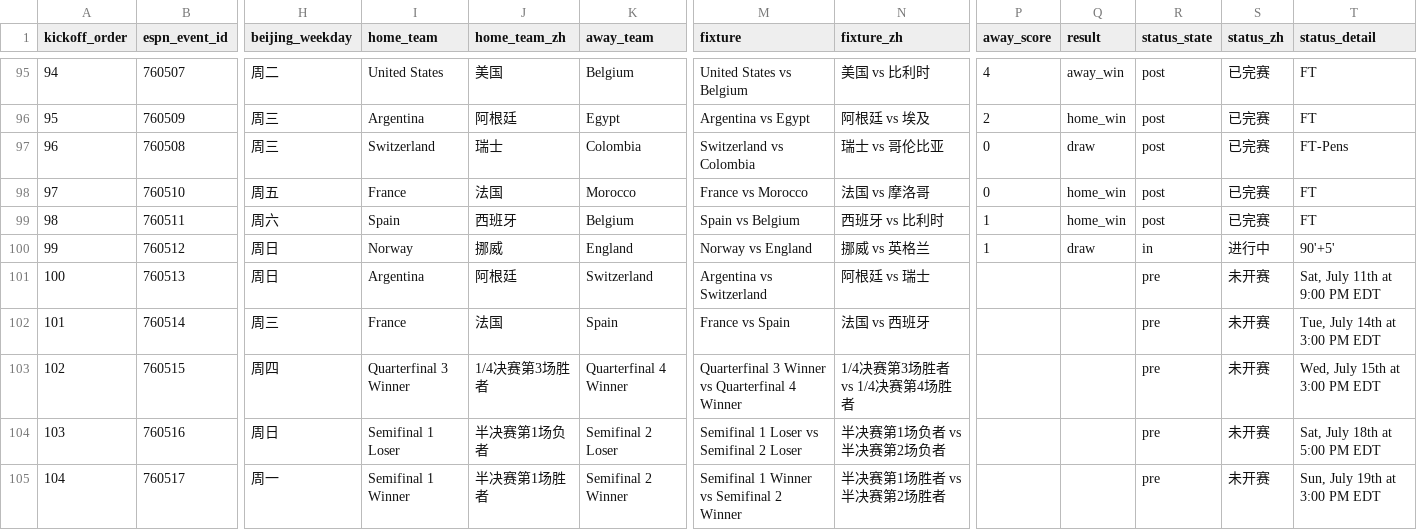
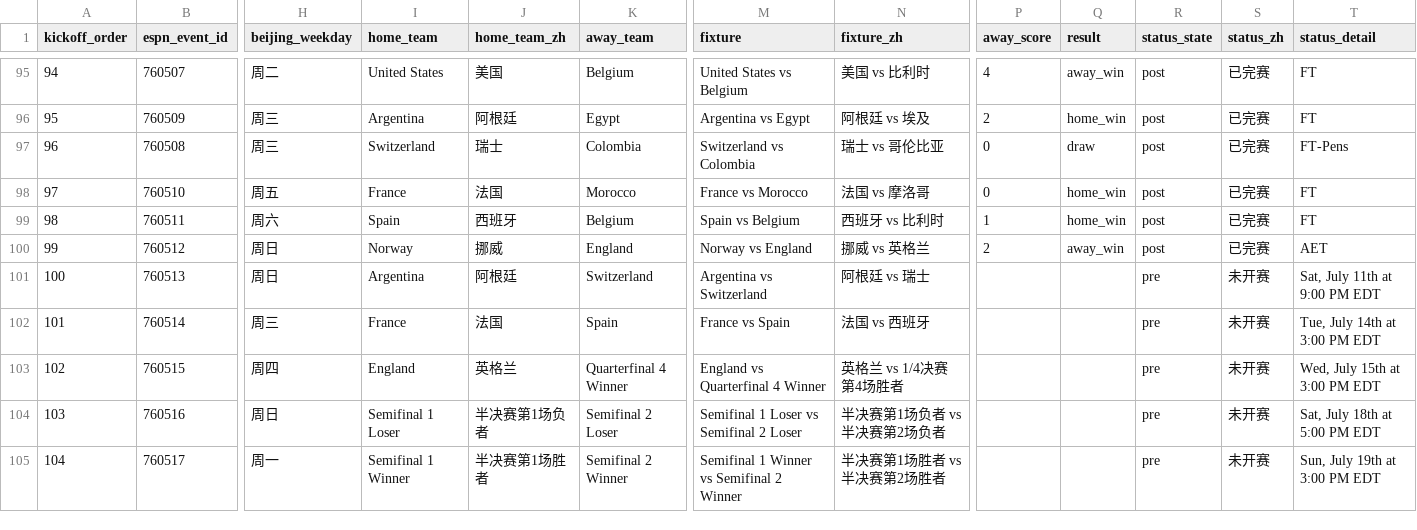
Before and after one commit to quwang86-debug/worldcup-jingcai, a CSV file: data/worldcup_2026_matches_beijing.csv, drawn as a sheet; only a part is shown, gaps mark what is left out; the diff names each change by its address in the sheet, - before the commit and + after, or states it on an @@ line.

```diff
--- a/data/worldcup_2026_matches_beijing.csv
+++ b/data/worldcup_2026_matches_beijing.csv
-P100 (away_score): 1
+P100 (away_score): 2
-Q100 (result): draw
+Q100 (result): away_win
-R100 (status_state): in
+R100 (status_state): post
-S100 (status_zh): 进行中
+S100 (status_zh): 已完赛
-T100 (status_detail): 90'+5'
+T100 (status_detail): AET
-I103 (home_team): Quarterfinal 3 Winner
+I103 (home_team): England
-J103 (home_team_zh): 1/4决赛第3场胜者
+J103 (home_team_zh): 英格兰
-M103 (fixture): Quarterfinal 3 Winner vs Quarterfinal 4 Winner
+M103 (fixture): England vs Quarterfinal 4 Winner
-N103 (fixture_zh): 1/4决赛第3场胜者 vs 1/4决赛第4场胜者
+N103 (fixture_zh): 英格兰 vs 1/4决赛第4场胜者
```
Also changed, not shown: 3 other files.
